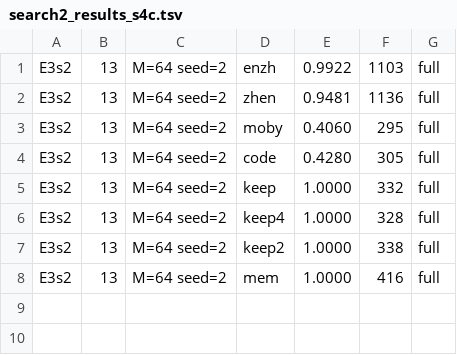
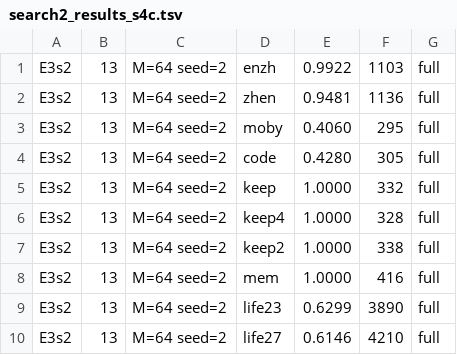
Before and after one commit to ChangweiZhou/digitalbaby, a TSV file: NEWNET/search2_results_s4c.tsv, drawn as a sheet.

```diff
--- a/NEWNET/search2_results_s4c.tsv
+++ b/NEWNET/search2_results_s4c.tsv
@@ -8 +8,3 @@ E3s2	13	M=64 seed=2	keep2	1.0000	338	full
 E3s2	13	M=64 seed=2	mem	1.0000	416	full
+E3s2	13	M=64 seed=2	life23	0.6299	3890	full
+E3s2	13	M=64 seed=2	life27	0.6146	4210	full
```
Also changed, not shown: 2 other files.
